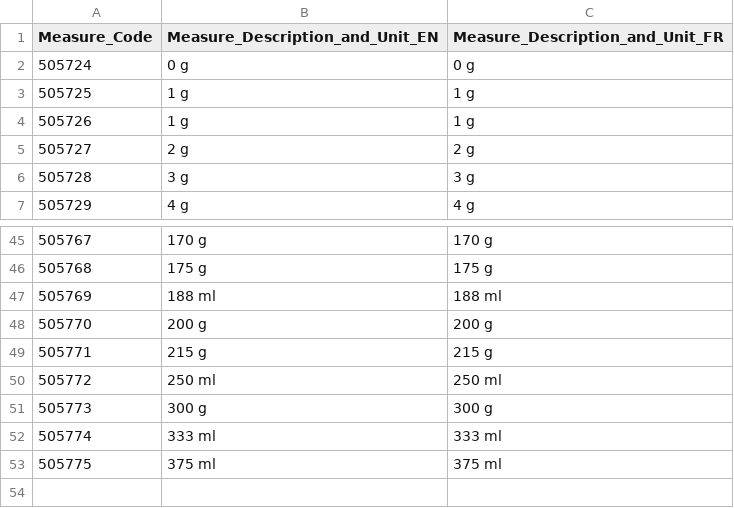
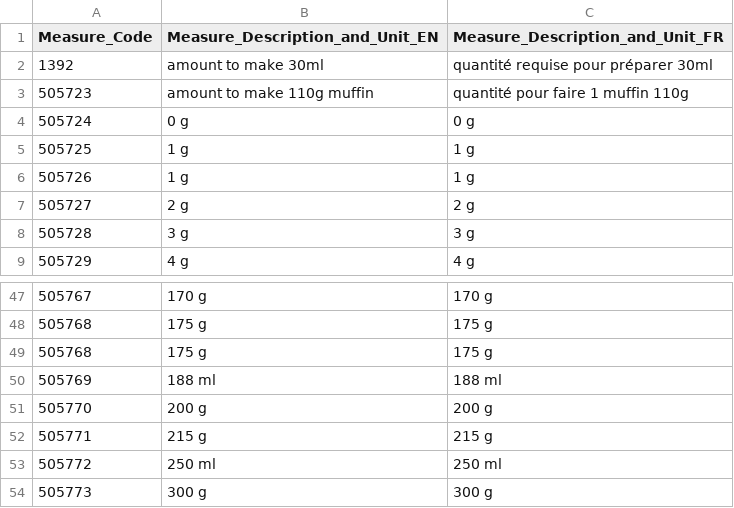
Before and after one commit to BFSSI-Bioinformatics-Lab/CNF-Infobase, a CSV file: data/Measure_Name_RA for Health Infobase.csv, drawn as a sheet; only a part is shown, gaps mark what is left out; the shorter side is filled out with more unchanged rows; the diff names each change by its address in the sheet, - before the commit and + after, or states it on an @@ line.

Commit message:
Update new data files
- Manually combined the RA data into their corresponding CSVs
- Added new files for `Measure_Name` and `Measure_Weight_Conversion`
for both the normal data and the RA version of the data

```diff
--- a/data/Measure_Name_RA for Health Infobase.csv
+++ b/data/Measure_Name_RA for Health Infobase.csv
+row 2: 1392 | amount to make 30ml | quantité requise pour préparer 30ml
+row 3: 505723 | amount to make 110g muffin | quantité pour faire 1 muffin 110g
+row 49: 505768 | 175 g | 175 g
```
Also changed, not shown: data/Measure_Name.csv, 4 other files.
